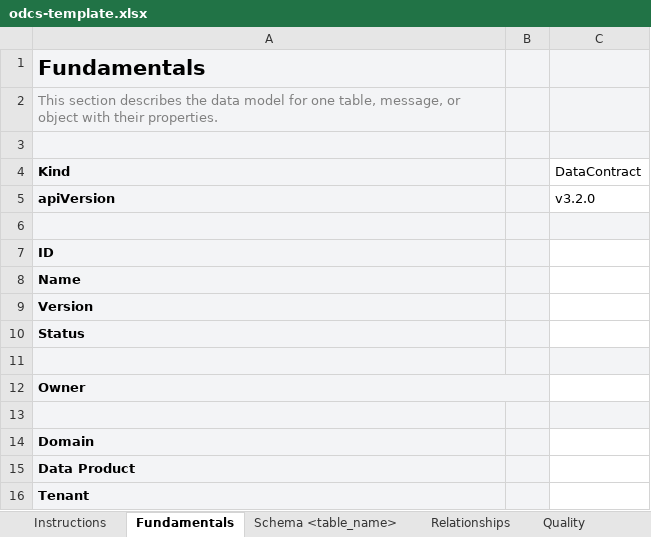
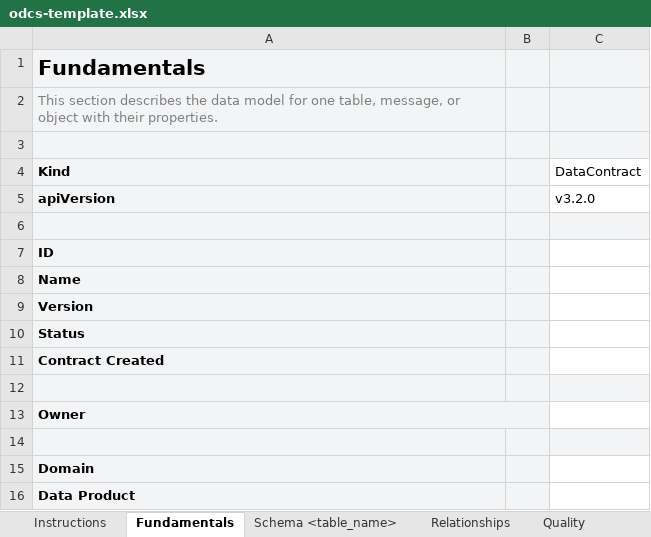
Before and after one commit to datacontract/datacontract-cli, an Excel workbook: datacontract/templates/excel/odcs-template.xlsx, sheet Fundamentals, drawn as a sheet; only a part is shown; the shorter side is filled out with more unchanged rows; values as stored, in another font and other column widths than the file's, no borders; the diff names each change by its address in the sheet, - before the commit and + after, or states it on an @@ line.

Commit message:
Excel: read the timezone, team tag and contract-created cells

```diff
--- a/datacontract/templates/excel/odcs-template.xlsx (sheet Fundamentals)
+++ b/datacontract/templates/excel/odcs-template.xlsx (sheet Fundamentals)
+row 11: Contract Created
```
Also changed, not shown: sheet Schema <table_name>, sheet Team, 2 other files.
